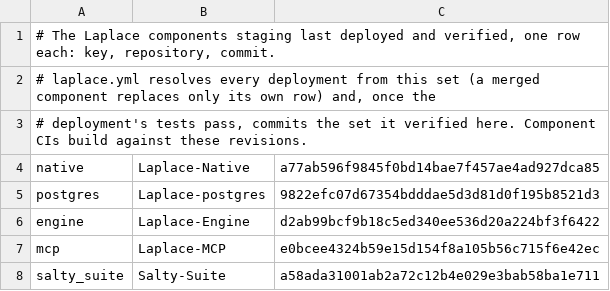
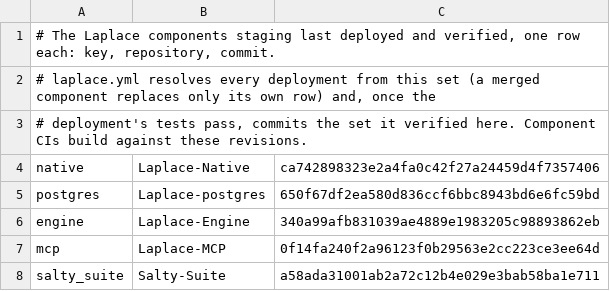
Before and after one commit to SaltyPatron/Laplace-Operations, a TSV file: components.lock.tsv, drawn as a sheet.

Commit message:
components.lock: pin verified Pass 1-2 native, postgres, engine, and mcp HEADs

```diff
--- a/components.lock.tsv
+++ b/components.lock.tsv
@@ -3,6 +3,6 @@
 # deployment's tests pass, commits the set it verified here. Component CIs build against these revisions.
-native	Laplace-Native	a77ab596f9845f0bd14bae7f457ae4ad927dca85
-postgres	Laplace-postgres	9822efc07d67354bdddae5d3d81d0f195b8521d3
-engine	Laplace-Engine	d2ab99bcf9b18c5ed340ee536d20a224bf3f6422
-mcp	Laplace-MCP	e0bcee4324b59e15d154f8a105b56c715f6e42ec
+native	Laplace-Native	ca742898323e2a4fa0c42f27a24459d4f7357406
+postgres	Laplace-postgres	650f67df2ea580d836ccf6bbc8943bd6e6fc59bd
+engine	Laplace-Engine	340a99afb831039ae4889e1983205c98893862eb
+mcp	Laplace-MCP	0f14fa240f2a96123f0b29563e2cc223ce3ee64d
 salty_suite	Salty-Suite	a58ada31001ab2a72c12b4e029e3bab58ba1e711
```
